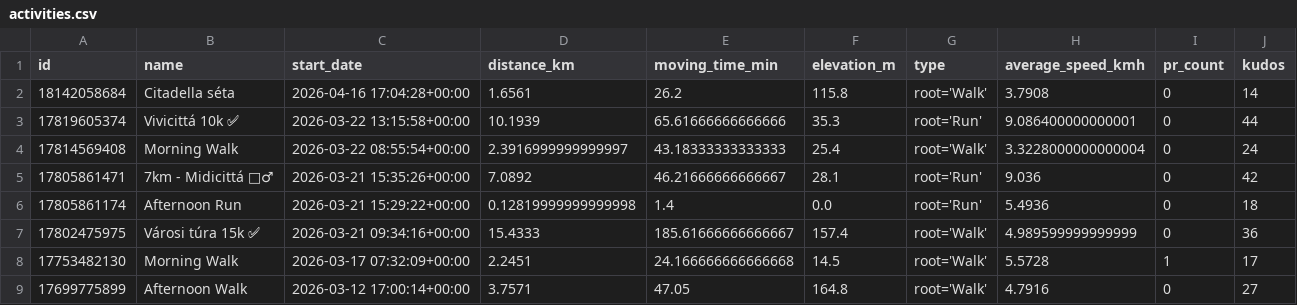
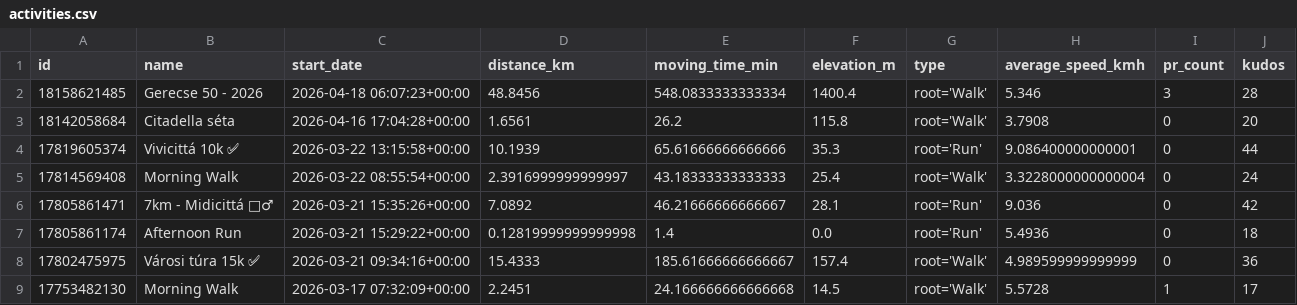
Before and after one commit to ak91hu/HumbleBragDashboard, a CSV file: data/activities.csv, drawn as a sheet; only a part is shown; the shorter side is filled out with more unchanged rows.

Commit message:
Auto-update Strava data

```diff
--- a/data/activities.csv
+++ b/data/activities.csv
@@ -1,3 +1,4 @@
 id,name,start_date,distance_km,moving_time_min,elevation_m,type,average_speed_kmh,pr_count,kudos
-18142058684,Citadella séta,2026-04-16 17:04:28+00:00,1.6561,26.2,115.8,root='Walk',3.7908,0,14
+18158621485,Gerecse 50 - 2026,2026-04-18 06:07:23+00:00,48.8456,548.0833333333334,1400.4,root='Walk',5.346,3,28
+18142058684,Citadella séta,2026-04-16 17:04:28+00:00,1.6561,26.2,115.8,root='Walk',3.7908,0,20
 17819605374,Vivicittá 10k ✅,2026-03-22 13:15:58+00:00,10.1939,65.61666666666666,35.3,root='Run',9.086400000000001,0,44
```
